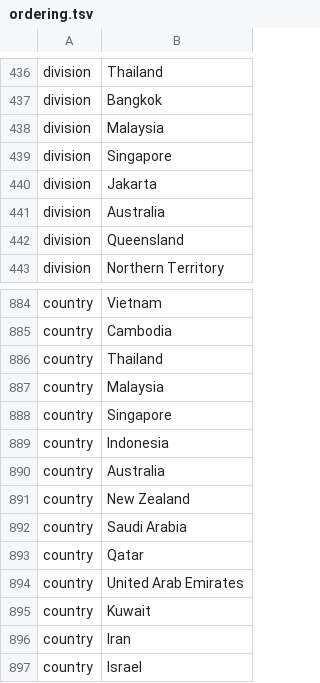
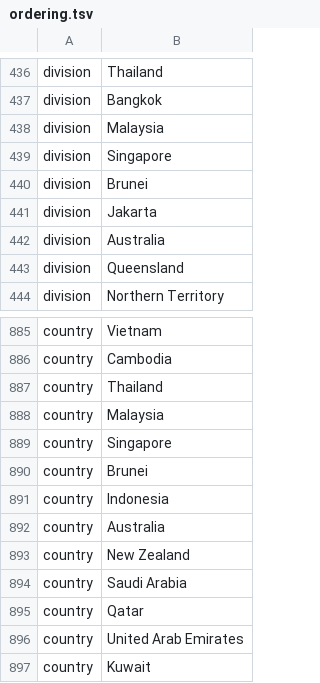
Before and after one commit to nextstrain/ncov, a TSV file: config/ordering.tsv, drawn as a sheet; only a part is shown, gaps mark what is left out; the shorter side is filled out with more unchanged rows.

```diff
--- a/config/ordering.tsv
+++ b/config/ordering.tsv
@@ -439,2 +439,3 @@ division	Malaysia
 division	Singapore
+division	Brunei
 division	Jakarta
@@ -888,2 +889,3 @@ country	Malaysia
 country	Singapore
+country	Brunei
 country	Indonesia
```
Also changed, not shown: config/lat_longs.tsv.
